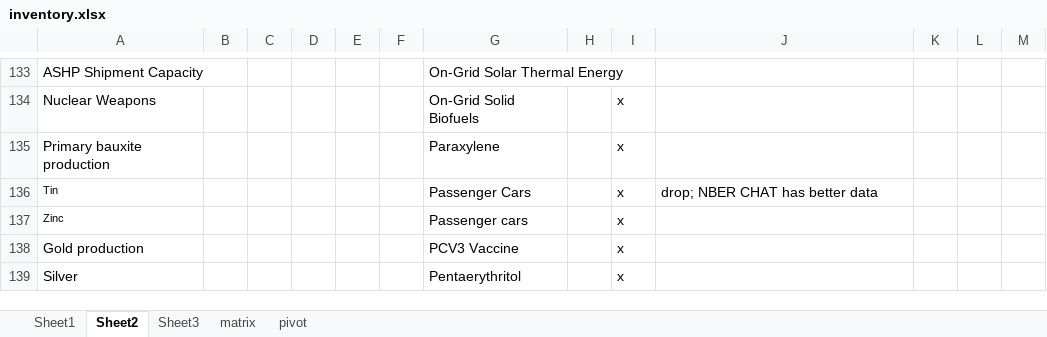
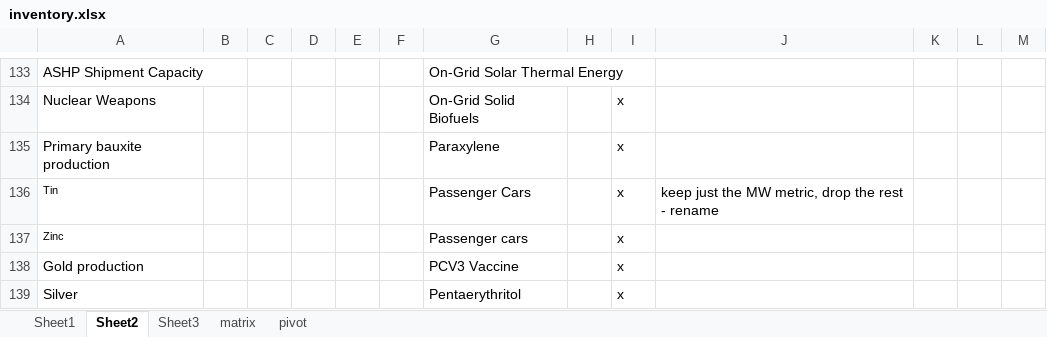
Before and after one commit to ariana848/historical_tech, an Excel workbook: inventory.xlsx, sheet Sheet2, drawn as a sheet; only a part is shown, gaps mark what is left out; values as stored, in another font and other column widths than the file's, no borders; conditional formats not drawn; the diff covers the shown part only; the diff names each change by its address in the sheet, - before the commit and + after, or states it on an @@ line.

```diff
--- a/inventory.xlsx (sheet Sheet2)
+++ b/inventory.xlsx (sheet Sheet2)
-J136: drop; NBER CHAT has better data
+J136: keep just the MW metric, drop the rest - rename
```
Also changed, not shown: 9 edited cells elsewhere in this sheet, sheet Sheet1, sheet matrix, data questions.xlsx, 3 other files.
